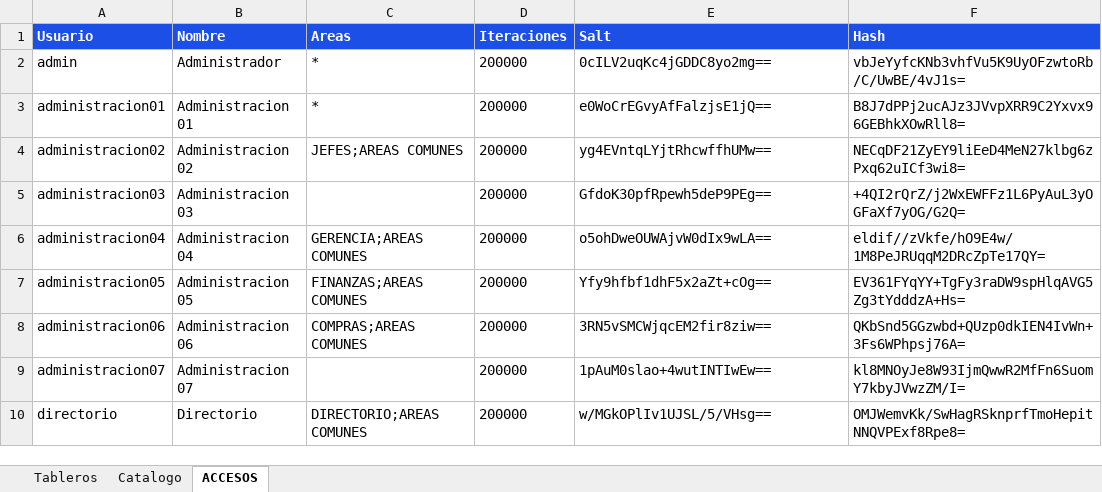
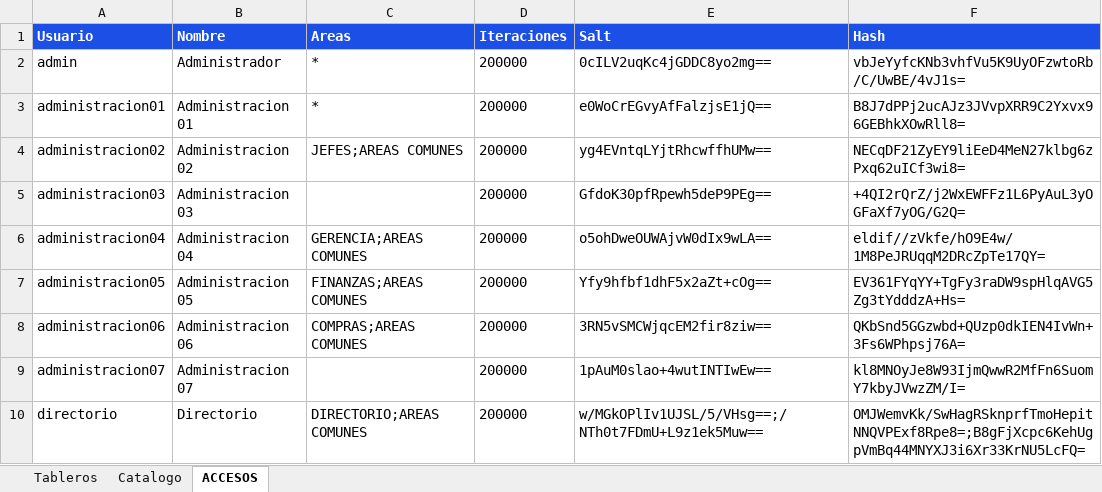
Before and after one commit to planeamientocomercialhergo-cyber/tableros-powerbi, an Excel workbook: LINKS POWER BI.xlsx, sheet ACCESOS, drawn as a sheet; values as stored, in another font and other column widths than the file's, no borders; the diff names each change by its address in the sheet, - before the commit and + after, or states it on an @@ line.

Commit message:
Actualizo tableros (2026-09-21 16:30) - 116 informes de Power BI y 27 links a mano

```diff
--- a/LINKS POWER BI.xlsx (sheet ACCESOS)
+++ b/LINKS POWER BI.xlsx (sheet ACCESOS)
-E10 (Salt): w/MGkOPlIv1UJSL/5/VHsg==
+E10 (Salt): w/MGkOPlIv1UJSL/5/VHsg==;/NTh0t7FDmU+L9z1ek5Muw==
-F10 (Hash): OMJWemvKk/SwHagRSknprfTmoHepitNNQVPExf8Rpe8=
+F10 (Hash): OMJWemvKk/SwHagRSknprfTmoHepitNNQVPExf8Rpe8=;B8gFjXcpc6KehUgpVmBq44MNYXJ3i6Xr33KrNU5LcFQ=
```
